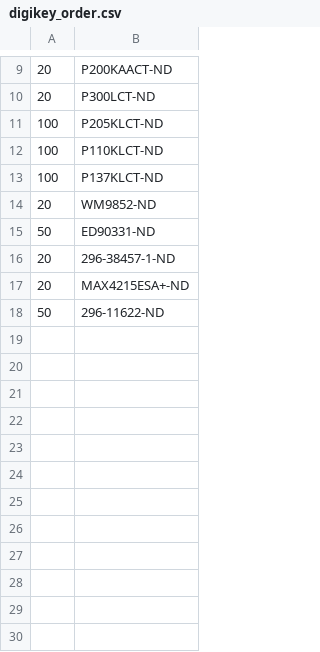
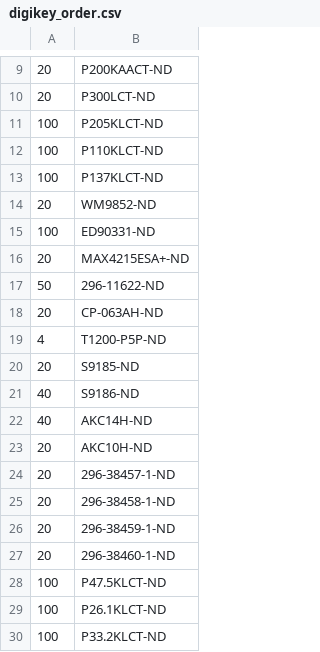
Before and after one commit to JaneliaSciComp/hybridizer, a CSV file: pcb/hybridizer_head_interface/bom/digikey_order.csv, drawn as a sheet; only a part is shown, gaps mark what is left out.

Commit message:
Updated bom.

```diff
--- a/pcb/hybridizer_head_interface/bom/digikey_order.csv
+++ b/pcb/hybridizer_head_interface/bom/digikey_order.csv
@@ -14,5 +14,17 @@
 20,WM9852-ND
-50,ED90331-ND
-20,296-38457-1-ND
+100,ED90331-ND
 20,MAX4215ESA+-ND
 50,296-11622-ND
+20,CP-063AH-ND
+4,T1200-P5P-ND
+20,S9185-ND
+40,S9186-ND
+40,AKC14H-ND
+20,AKC10H-ND
+20,296-38457-1-ND
+20,296-38458-1-ND
+20,296-38459-1-ND
+20,296-38460-1-ND
+100,P47.5KLCT-ND
+100,P26.1KLCT-ND
+100,P33.2KLCT-ND
```
